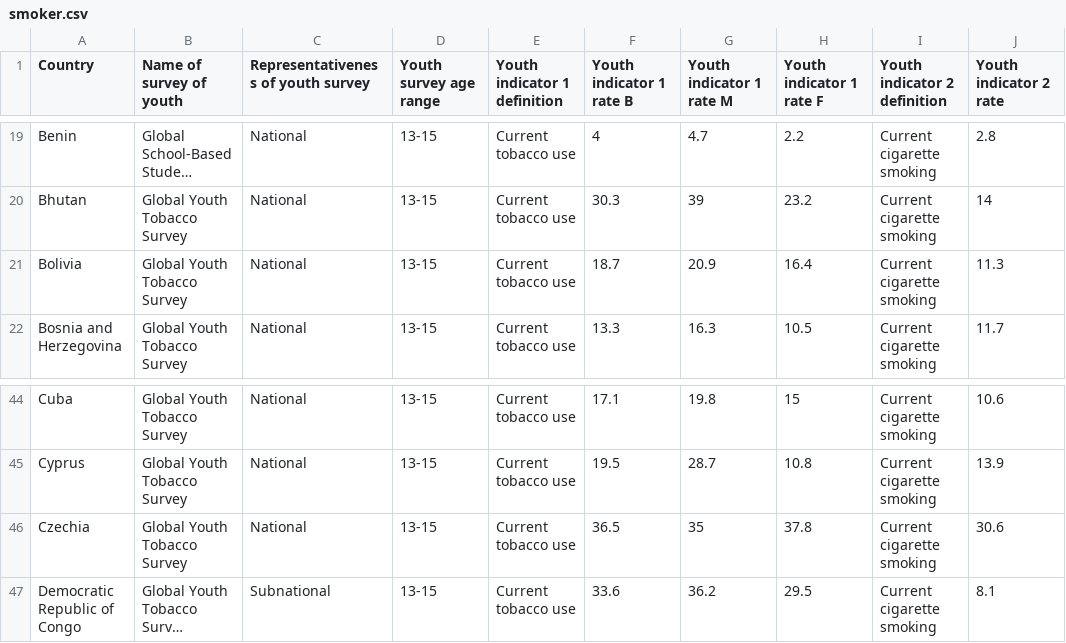
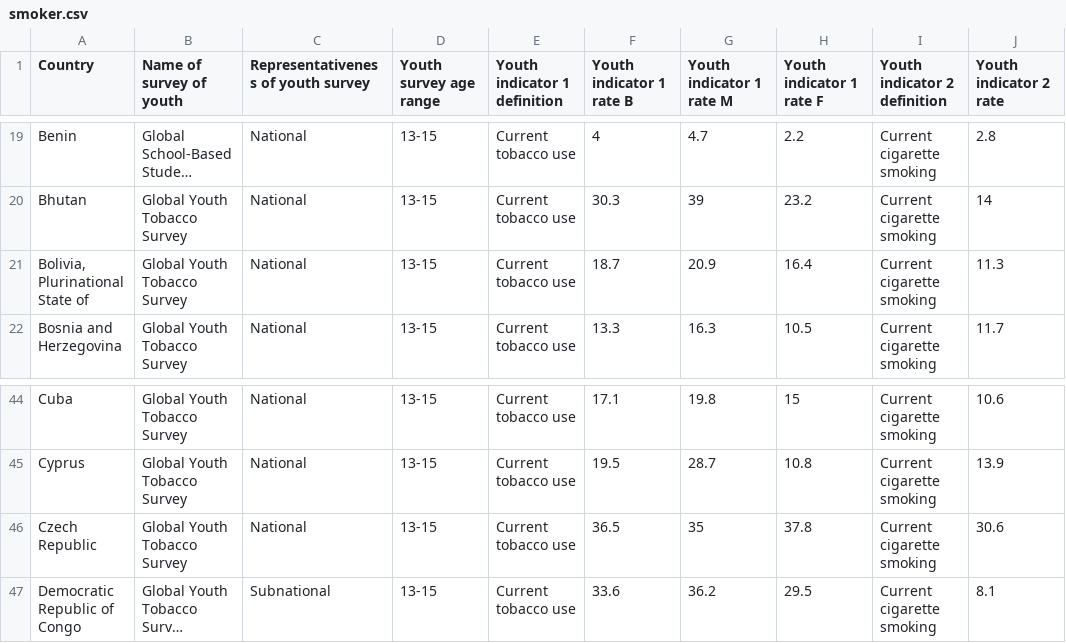
Before and after one commit to jenyu7/malbor-NO, a CSV file: smoker.csv, drawn as a sheet; only a part is shown, gaps mark what is left out; long unchanged cells end in …; the diff names each change by its address in the sheet, - before the commit and + after, or states it on an @@ line.

```diff
--- a/smoker.csv
+++ b/smoker.csv
-A21 (Country): Bolivia
+A21 (Country): Bolivia, Plurinational State of
-A46 (Country): Czechia
+A46 (Country): Czech Republic
```
Also changed, not shown: 6 other files.
